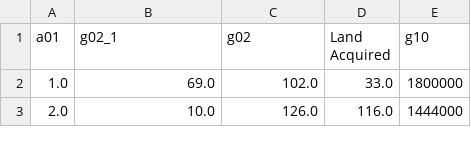
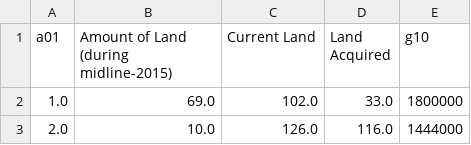
Before and after one commit to jami78/BIHS-2018-19-Cleaned-, a CSV file: male_g_shortened (1).csv, drawn as a sheet; only a part is shown.

Commit message:
Update male_g_shortened (1).csv

```diff
--- a/male_g_shortened (1).csv
+++ b/male_g_shortened (1).csv
@@ -1,2 +1,2 @@
-a01,g02_1,g02,Land Acquired,g10
+a01,Amount of Land (during midline-2015),Current Land,Land Acquired,g10
 1.0,69.0,102.0,33.0,1800000
```
